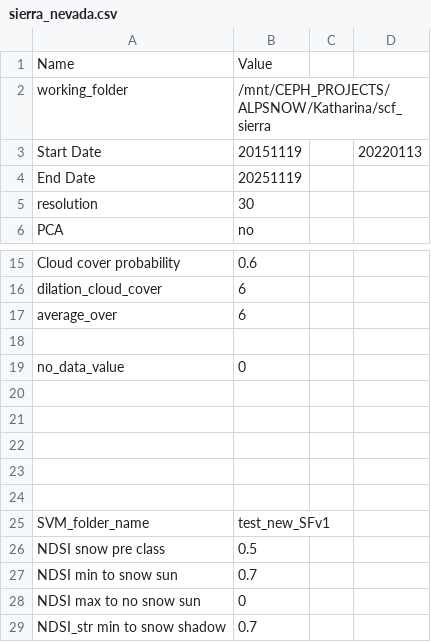
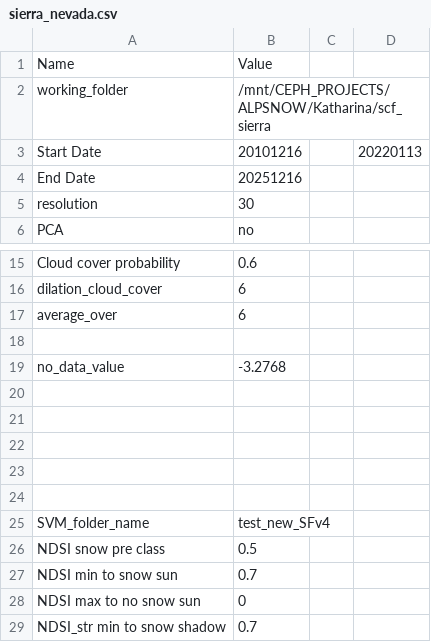
Before and after one commit to bare92/SnowFLAKES, a CSV file: input_csv/sierra_nevada.csv, drawn as a sheet; only a part is shown, gaps mark what is left out.

```diff
--- a/input_csv/sierra_nevada.csv
+++ b/input_csv/sierra_nevada.csv
@@ -2,4 +2,4 @@ Name,Value,,
 working_folder,/mnt/CEPH_PROJECTS/ALPSNOW/Katharina/scf_sierra,,
-Start Date,20151119,,20220113
-End Date,20251119,,
+Start Date,20101216,,20220113
+End Date,20251216,,
 resolution,30,,
@@ -18,3 +18,3 @@ average_over,6,,
 ,,,
-no_data_value,0,,
+no_data_value,-3.2768,,
 ,,,
@@ -24,3 +24,3 @@ no_data_value,0,,
 ,,,
-SVM_folder_name,test_new_SFv1,,
+SVM_folder_name,test_new_SFv4,,
 NDSI snow pre class,0.5,,
```
Also changed, not shown: 4 other files.
